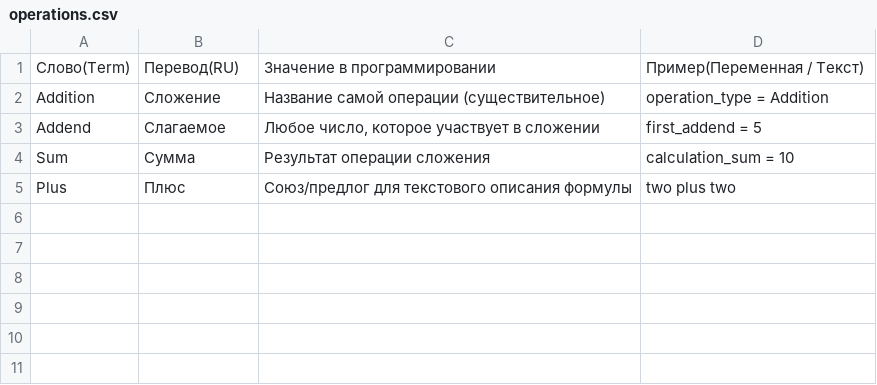
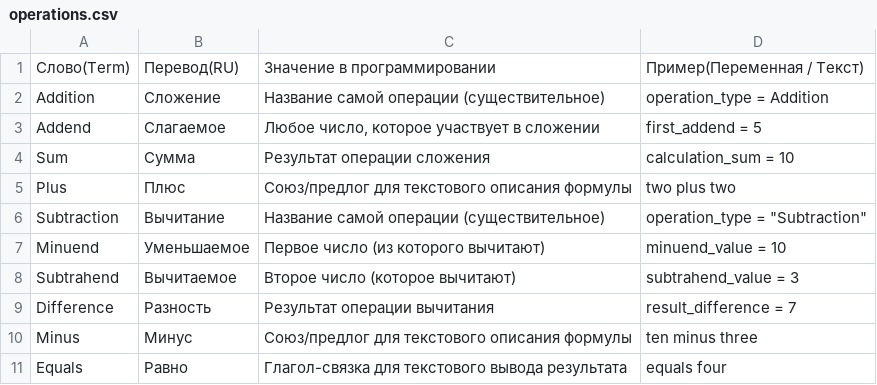
Before and after one commit to VladislavchikBombastic/forEnglish, a CSV file: operations.csv, drawn as a sheet; the diff names each change by its address in the sheet, - before the commit and + after, or states it on an @@ line.

Commit message:
Update operations.csv

```diff
--- a/operations.csv
+++ b/operations.csv
+row 6: Subtraction | Вычитание | Название самой операции (существительное) | operation_type = "Subtraction"
+row 7: Minuend | Уменьшаемое | Первое число (из которого вычитают) | minuend_value = 10
+row 8: Subtrahend | Вычитаемое | Второе число (которое вычитают) | subtrahend_value = 3
+row 9: Difference | Разность | Результат операции вычитания | result_difference = 7
+row 10: Minus | Минус | Союз/предлог для текстового описания формулы | ten minus three
+row 11: Equals | Равно | Глагол-связка для текстового вывода результата | equals four
```
